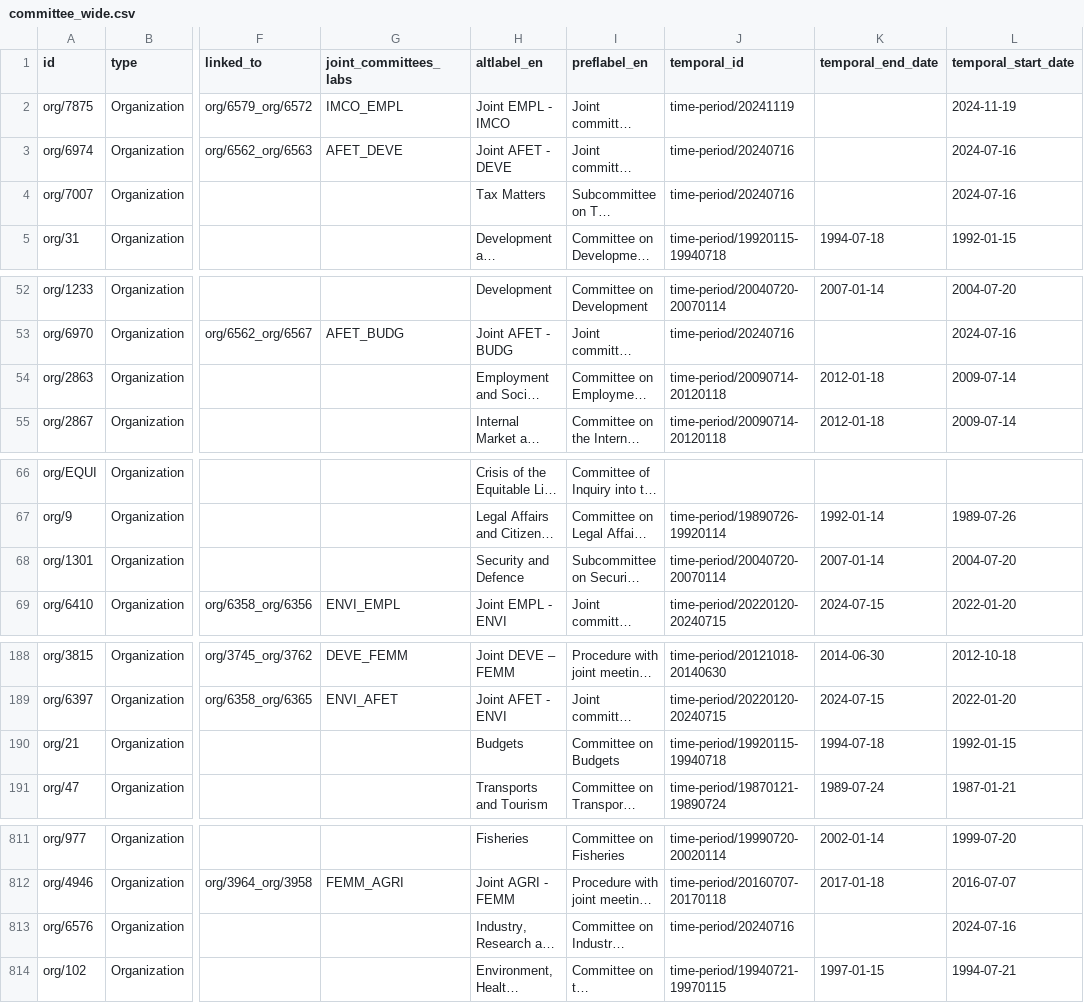
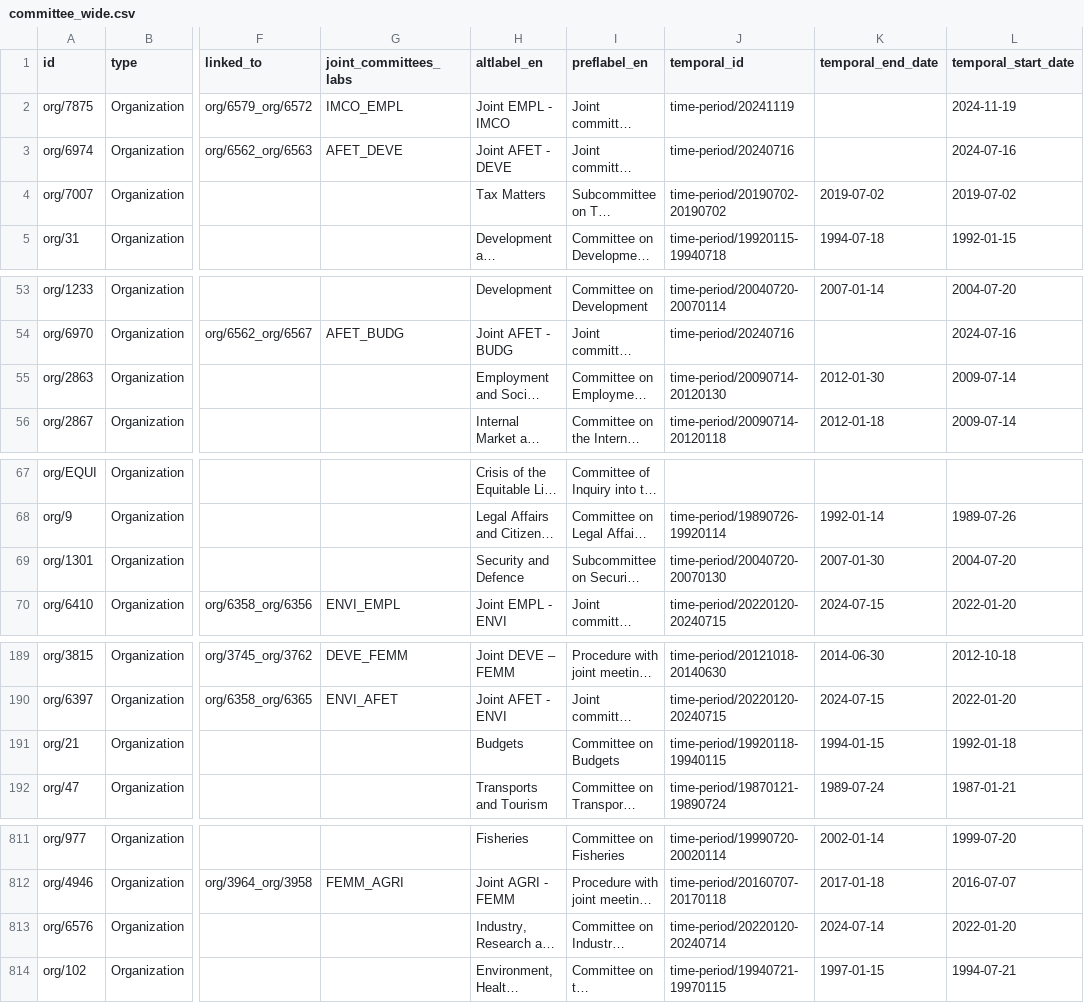
Before and after one commit to scipima/ep_data_analysis, a CSV file: data_out/bodies/committee_wide.csv, drawn as a sheet; only a part is shown, gaps mark what is left out; long unchanged cells end in …; addresses are those after the commit; the diff covers the shown part only; the diff names each change by its address in the sheet, - before the commit and + after, or states it on an @@ line.

```diff
--- a/data_out/bodies/committee_wide.csv
+++ b/data_out/bodies/committee_wide.csv
-J4 (temporal_id): time-period/20240716
+J4 (temporal_id): time-period/20190702-20190702
-K4 (temporal_end_date): (empty)
+K4 (temporal_end_date): 2019-07-02
-L4 (temporal_start_date): 2024-07-16
+L4 (temporal_start_date): 2019-07-02
-J55 (temporal_id): time-period/20090714-20120118
+J55 (temporal_id): time-period/20090714-20120130
-K55 (temporal_end_date): 2012-01-18
+K55 (temporal_end_date): 2012-01-30
-J69 (temporal_id): time-period/20040720-20070114
+J69 (temporal_id): time-period/20040720-20070130
-K69 (temporal_end_date): 2007-01-14
+K69 (temporal_end_date): 2007-01-30
-J191 (temporal_id): time-period/19920115-19940718
+J191 (temporal_id): time-period/19920118-19940115
-K191 (temporal_end_date): 1994-07-18
+K191 (temporal_end_date): 1994-01-15
-L191 (temporal_start_date): 1992-01-15
+L191 (temporal_start_date): 1992-01-18
-J813 (temporal_id): time-period/20240716
+J813 (temporal_id): time-period/20220120-20240714
-K813 (temporal_end_date): (empty)
+K813 (temporal_end_date): 2024-07-14
-L813 (temporal_start_date): 2024-07-16
+L813 (temporal_start_date): 2022-01-20
```
Also changed, not shown: 2 added rows, 2 removed rows and 23 edited cells elsewhere in this file, data_out/bodies/body_id_full_10.csv, data_out/bodies/committee_long.csv, 2 other files.
